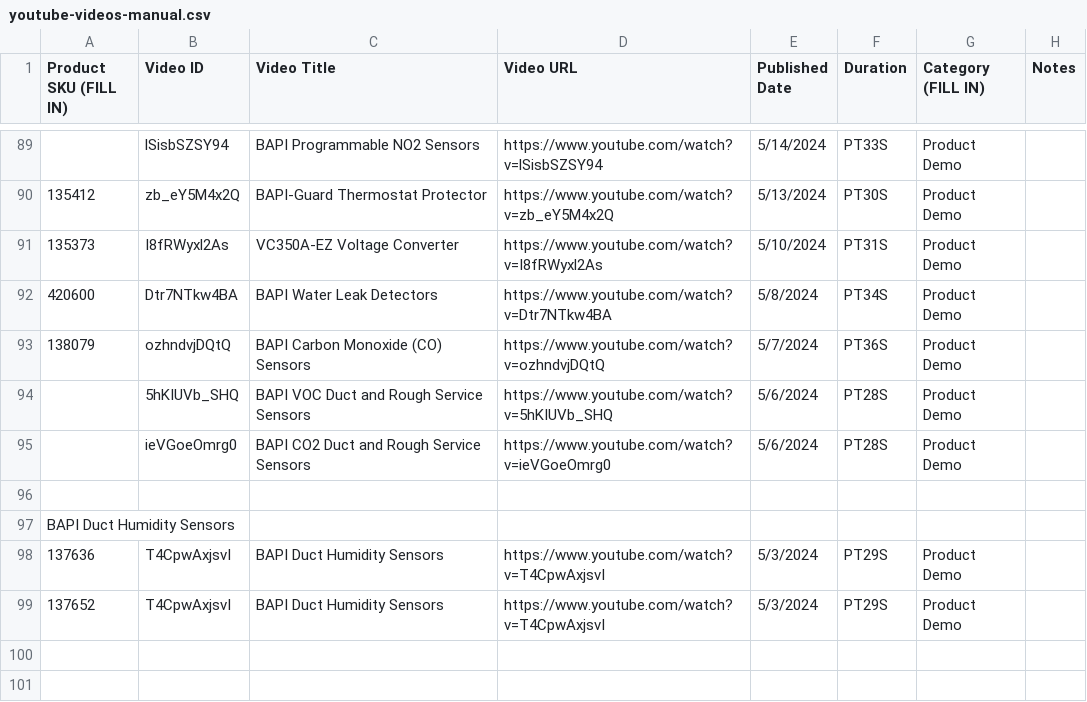
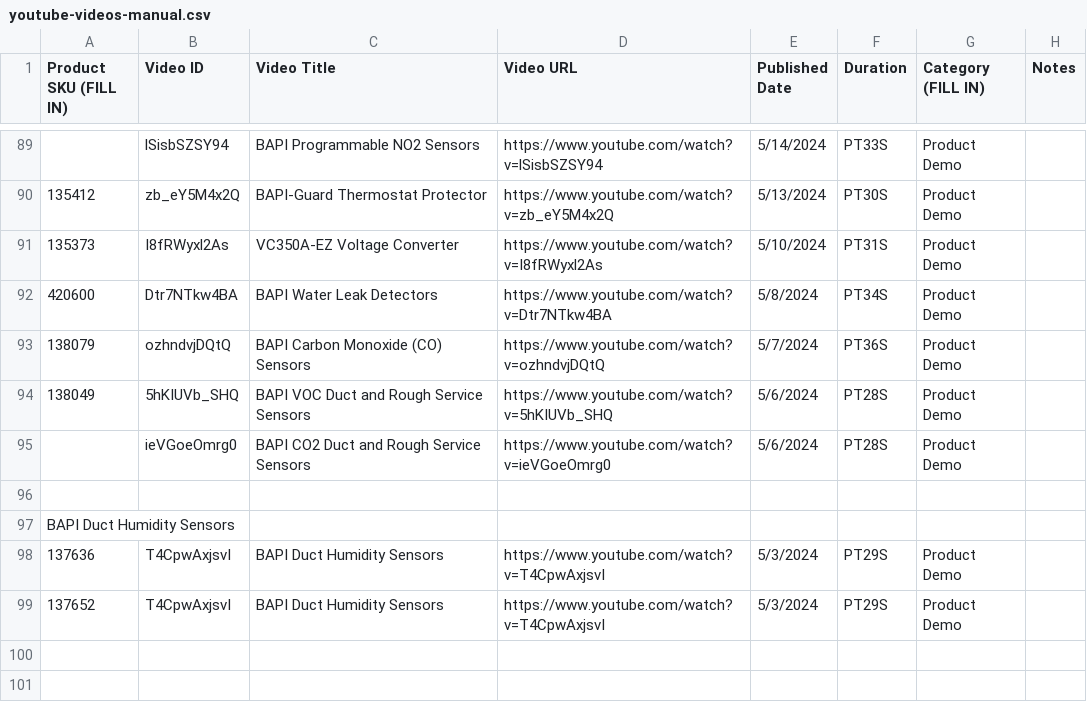
Before and after one commit to ateece-bapi/bapi-headless, a CSV file: web/youtube-videos-manual.csv, drawn as a sheet; only a part is shown, gaps mark what is left out; the diff names each change by its address in the sheet, - before the commit and + after, or states it on an @@ line.

Commit message:
chore: add 1 more product video mapping - 92 videos total

```diff
--- a/web/youtube-videos-manual.csv
+++ b/web/youtube-videos-manual.csv
-A94 (Product SKU (FILL IN)): (empty)
+A94 (Product SKU (FILL IN)): 138049
```
Also changed, not shown: 1 other file.
